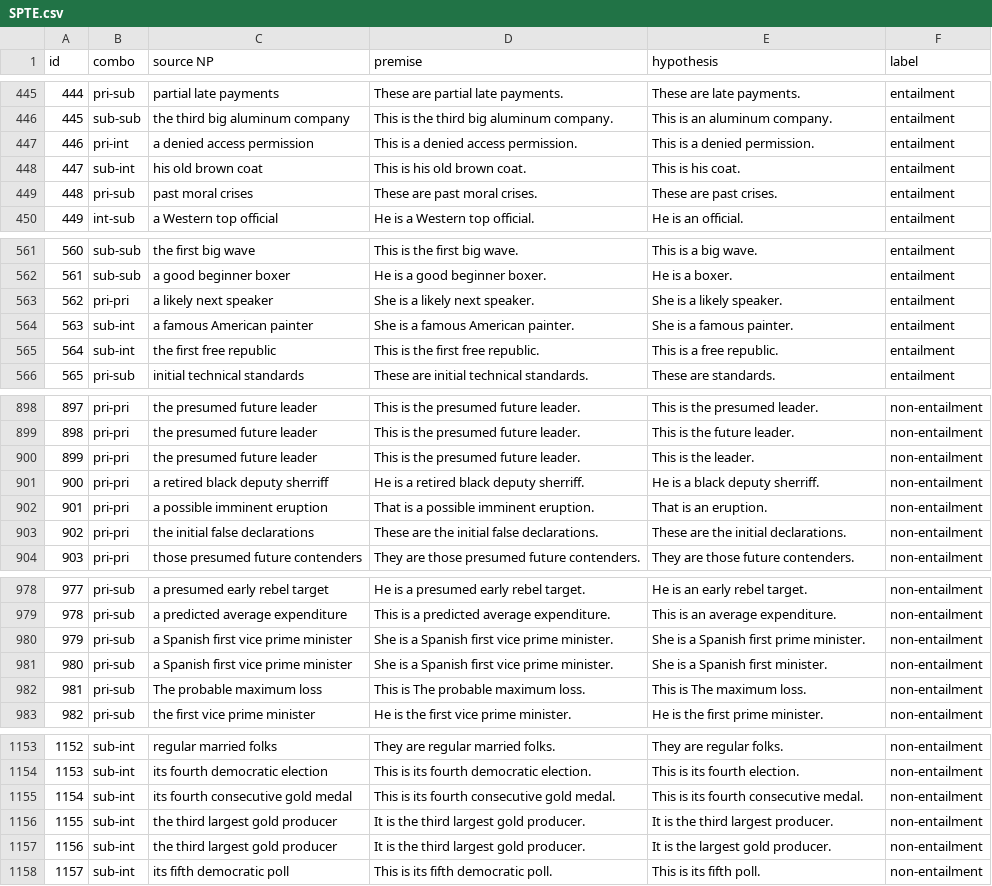
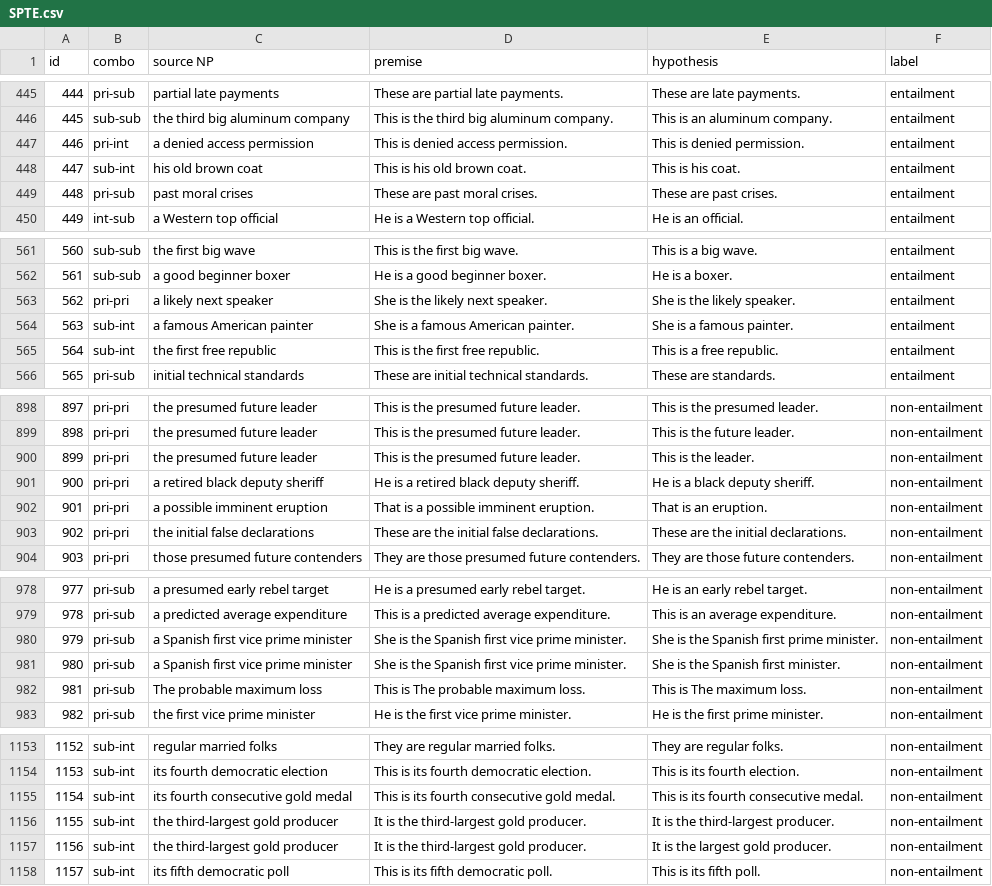
Before and after one commit to veronica320/Recursive-NPs, a CSV file: data/RNPC/tasks/SPTE.csv, drawn as a sheet; only a part is shown, gaps mark what is left out; the diff covers the shown part only.

Commit message:
SPTE data check round 2

```diff
--- a/data/RNPC/tasks/SPTE.csv
+++ b/data/RNPC/tasks/SPTE.csv
@@ -446,3 +446,3 @@ id,combo,source NP,premise,hypothesis,label
 445,sub-sub,the third big aluminum company,This is the third big aluminum company.,This is an aluminum company.,entailment
-446,pri-int,a denied access permission,This is a denied access permission.,This is a denied permission.,entailment
+446,pri-int,a denied access permission,This is denied access permission.,This is denied permission.,entailment
 447,sub-int,his old brown coat,This is his old brown coat.,This is his coat.,entailment
@@ -562,3 +562,3 @@ id,combo,source NP,premise,hypothesis,label
 561,sub-sub,a good beginner boxer,He is a good beginner boxer.,He is a boxer.,entailment
-562,pri-pri,a likely next speaker,She is a likely next speaker.,She is a likely speaker.,entailment
+562,pri-pri,a likely next speaker,She is the likely next speaker.,She is the likely speaker.,entailment
 563,sub-int,a famous American painter,She is a famous American painter.,She is a famous painter.,entailment
@@ -900,3 +900,3 @@ id,combo,source NP,premise,hypothesis,label
 899,pri-pri,the presumed future leader,This is the presumed future leader.,This is the leader.,non-entailment
-900,pri-pri,a retired black deputy sherriff,He is a retired black deputy sherriff.,He is a black deputy sherriff.,non-entailment
+900,pri-pri,a retired black deputy sheriff,He is a retired black deputy sheriff.,He is a black deputy sheriff.,non-entailment
 901,pri-pri,a possible imminent eruption,That is a possible imminent eruption.,That is an eruption.,non-entailment
@@ -979,4 +979,4 @@ id,combo,source NP,premise,hypothesis,label
 978,pri-sub,a predicted average expenditure,This is a predicted average expenditure.,This is an average expenditure.,non-entailment
-979,pri-sub,a Spanish first vice prime minister,She is a Spanish first vice prime minister.,She is a Spanish first prime minister.,non-entailment
-980,pri-sub,a Spanish first vice prime minister,She is a Spanish first vice prime minister.,She is a Spanish first minister.,non-entailment
+979,pri-sub,a Spanish first vice prime minister,She is the Spanish first vice prime minister.,She is the Spanish first prime minister.,non-entailment
+980,pri-sub,a Spanish first vice prime minister,She is the Spanish first vice prime minister.,She is the Spanish first minister.,non-entailment
 981,pri-sub,The probable maximum loss,This is The probable maximum loss.,This is The maximum loss.,non-entailment
@@ -1155,4 +1155,4 @@ id,combo,source NP,premise,hypothesis,label
 1154,sub-int,its fourth consecutive gold medal,This is its fourth consecutive gold medal.,This is its fourth consecutive medal.,non-entailment
-1155,sub-int,the third largest gold producer,It is the third largest gold producer.,It is the third largest producer.,non-entailment
-1156,sub-int,the third largest gold producer,It is the third largest gold producer.,It is the largest gold producer.,non-entailment
+1155,sub-int,the third-largest gold producer,It is the third-largest gold producer.,It is the third-largest producer.,non-entailment
+1156,sub-int,the third-largest gold producer,It is the third-largest gold producer.,It is the largest gold producer.,non-entailment
 1157,sub-int,its fifth democratic poll,This is its fifth democratic poll.,This is its fifth poll.,non-entailment
```
Also changed, not shown: 1 edited cell elsewhere in this file.
